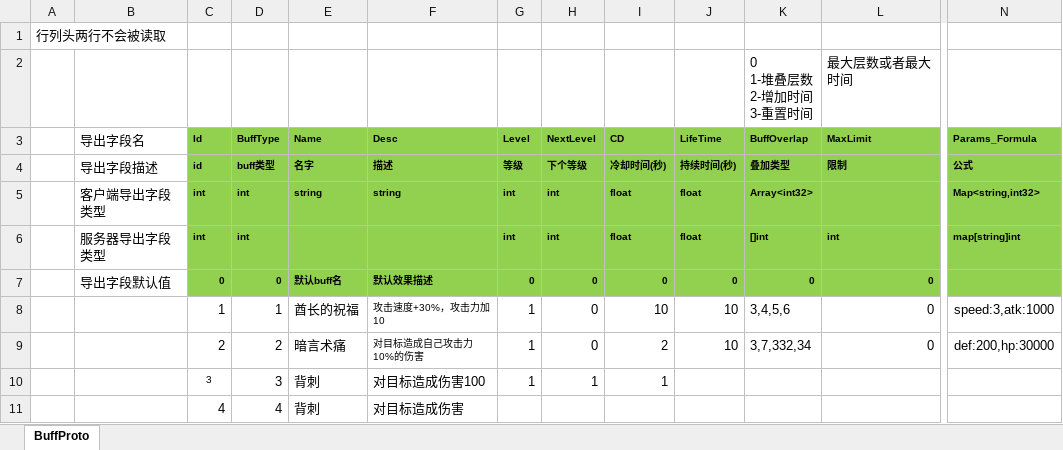
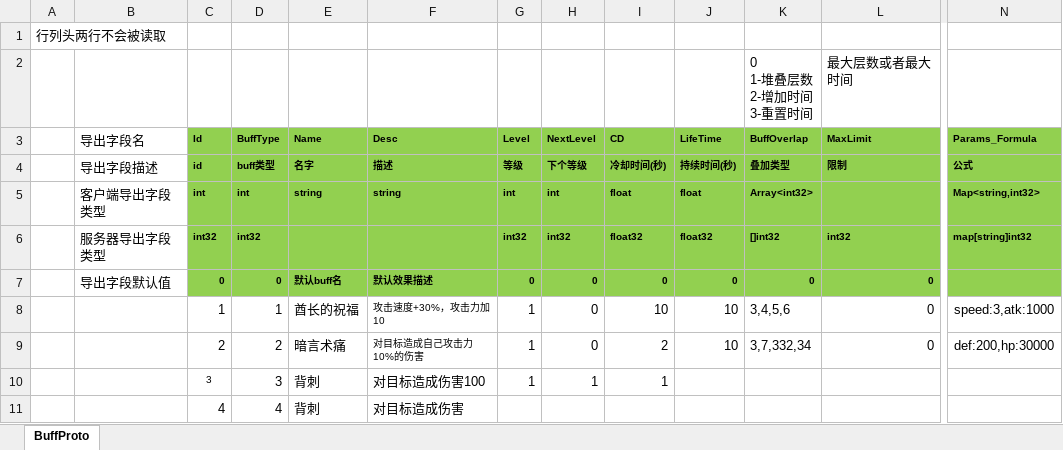
Before and after one commit to east-eden/excel, an Excel workbook: buff.xlsx, sheet BuffProto, drawn as a sheet; only a part is shown, gaps mark what is left out; values as stored, in another font and other column widths than the file's, no borders; the diff names each change by its address in the sheet, - before the commit and + after, or states it on an @@ line.

```diff
--- a/buff.xlsx (sheet BuffProto)
+++ b/buff.xlsx (sheet BuffProto)
-C6 (Id): int
+C6 (Id): int32
-D6 (BuffType): int
+D6 (BuffType): int32
-G6 (Level): int
+G6 (Level): int32
-H6 (NextLevel): int
+H6 (NextLevel): int32
-I6 (CD): float
+I6 (CD): float32
-J6 (LifeTime): float
+J6 (LifeTime): float32
-K6 (BuffOverlap): []int
+K6 (BuffOverlap): []int32
-L6 (MaxLimit): int
+L6 (MaxLimit): int32
-N6 (Params_Formula): map[string]int
+N6 (Params_Formula): map[string]int32
```
Also changed, not shown: 3 other files.
